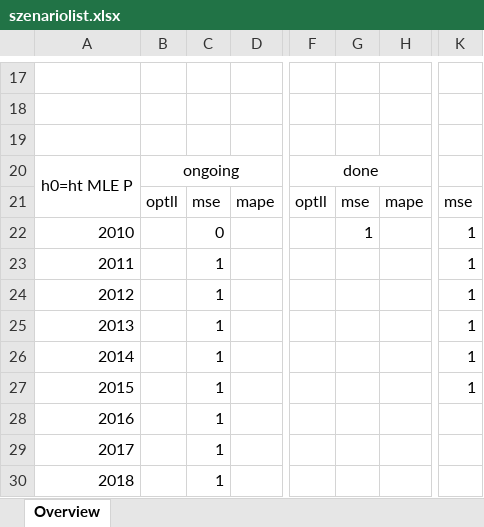
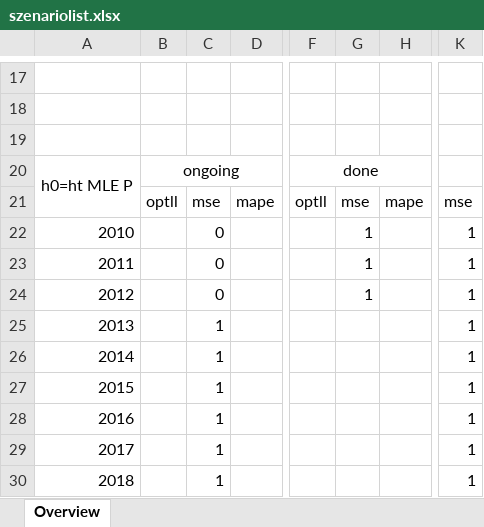
Before and after one commit to AlgoSkyNet/HNGDeepVola, an Excel workbook: Code/Calibration Calloption/szenariolist.xlsx, sheet Overview, drawn as a sheet; only a part is shown, gaps mark what is left out; values as stored, in another font and other column widths than the file's, no borders; the diff names each change by its address in the sheet, - before the commit and + after, or states it on an @@ line.

Commit message:
updated excel sheet

```diff
--- a/Code/Calibration Calloption/szenariolist.xlsx (sheet Overview)
+++ b/Code/Calibration Calloption/szenariolist.xlsx (sheet Overview)
-C23:C24: 1
+C23:C24: 0
-G23:G24: (empty)
+G23:G24: 1
-K28:K30: (empty)
+K28:K30: 1
```
Also changed, not shown: 1 other file.
